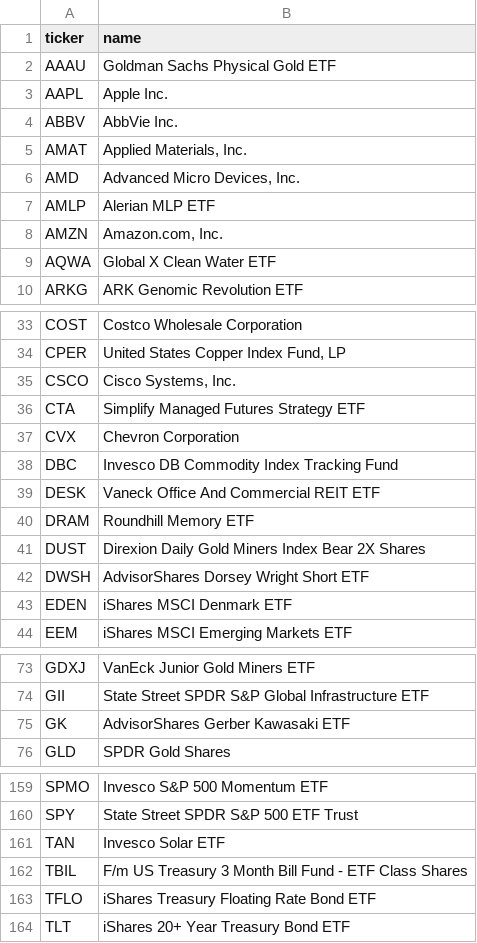
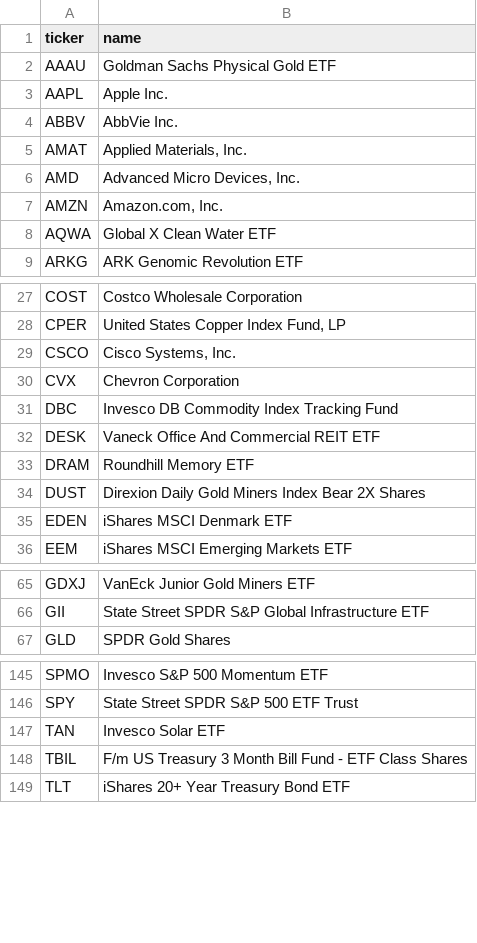
Before and after one commit to vazd17-gif/Macro-Risk-Range-Signals, a CSV file: fractal/data/etf_names.csv, drawn as a sheet; only a part is shown, gaps mark what is left out; removed rows and columns are numbered as before the commit, all else as after; the diff covers the shown part only; the diff names each change by its address in the sheet, - before the commit and + after, or states it on an @@ line.

```diff
--- a/fractal/data/etf_names.csv
+++ b/fractal/data/etf_names.csv
-row 7: AMLP | Alerian MLP ETF
-row 36: CTA | Simplify Managed Futures Strategy ETF
-row 42: DWSH | AdvisorShares Dorsey Wright Short ETF
-row 75: GK | AdvisorShares Gerber Kawasaki ETF
-row 163: TFLO | iShares Treasury Floating Rate Bond ETF
```
Also changed, not shown: 2 added rows and 11 removed rows elsewhere in this file, 6 other files.
